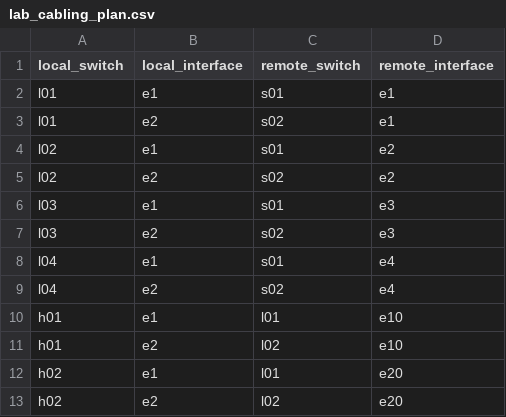
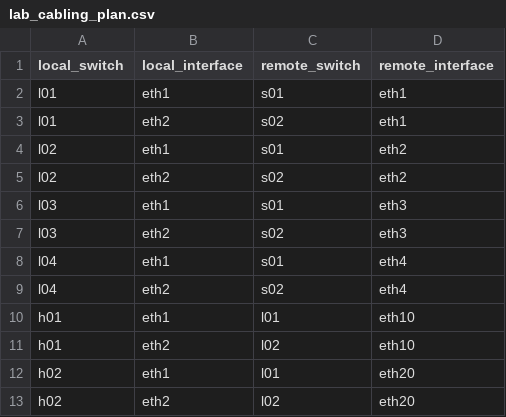
Before and after one commit to arista-netdevops-community/one-click-se-demos, a CSV file: .cc/lab_cabling_plan.csv, drawn as a sheet.

```diff
--- a/.cc/lab_cabling_plan.csv
+++ b/.cc/lab_cabling_plan.csv
@@ -1,13 +1,13 @@
 local_switch,local_interface,remote_switch,remote_interface
-l01,e1,s01,e1
-l01,e2,s02,e1
-l02,e1,s01,e2
-l02,e2,s02,e2
-l03,e1,s01,e3
-l03,e2,s02,e3
-l04,e1,s01,e4
-l04,e2,s02,e4
-h01,e1,l01,e10
-h01,e2,l02,e10
-h02,e1,l01,e20
-h02,e2,l02,e20
+l01,eth1,s01,eth1
+l01,eth2,s02,eth1
+l02,eth1,s01,eth2
+l02,eth2,s02,eth2
+l03,eth1,s01,eth3
+l03,eth2,s02,eth3
+l04,eth1,s01,eth4
+l04,eth2,s02,eth4
+h01,eth1,l01,eth10
+h01,eth2,l02,eth10
+h02,eth1,l01,eth20
+h02,eth2,l02,eth20
```
Also changed, not shown: 4 other files.
